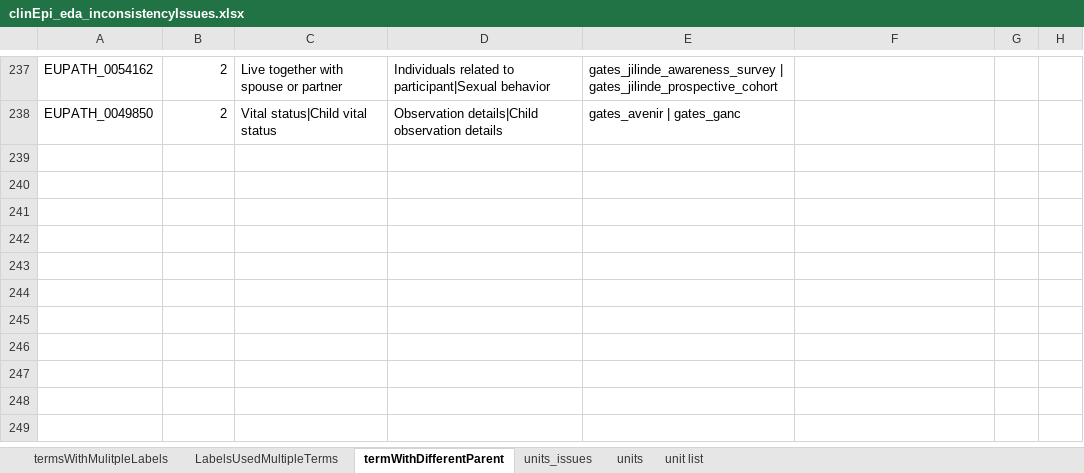
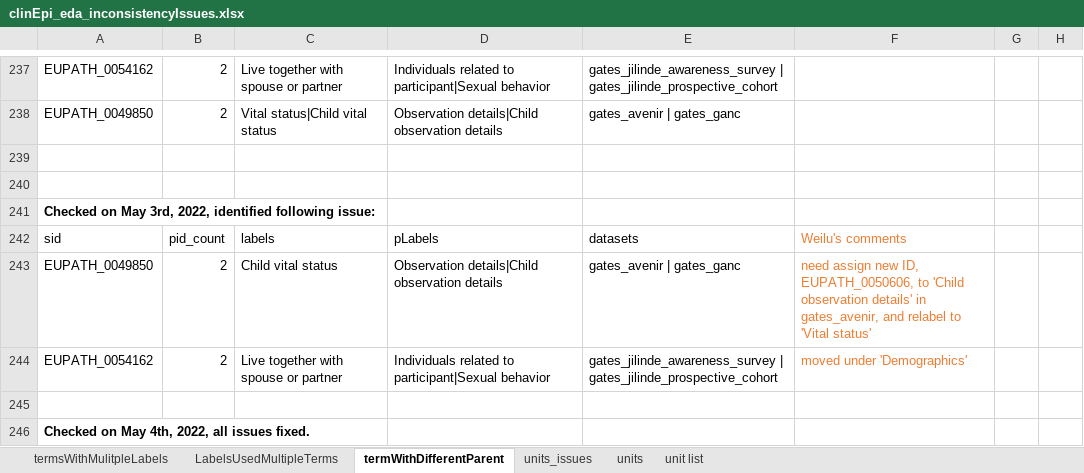
Before and after one commit to VEuPathDB/ApiCommonData, an Excel workbook: Load/ontology/harmonization/clinEpi_eda_inconsistencyIssues.xlsx, sheet termWithDifferentParent, drawn as a sheet; only a part is shown, gaps mark what is left out; values as stored, in another font and other column widths than the file's, no borders; the diff names each change by its address in the sheet, - before the commit and + after, or states it on an @@ line.

Commit message:
updated inconsistency issues and how they fixed, refs #45330

```diff
--- a/Load/ontology/harmonization/clinEpi_eda_inconsistencyIssues.xlsx (sheet termWithDifferentParent)
+++ b/Load/ontology/harmonization/clinEpi_eda_inconsistencyIssues.xlsx (sheet termWithDifferentParent)
+row 239: (empty)
+row 240: (empty)
+row 241: Checked on May 3rd, 2022, identified following issue:
+row 242: sid | pid_count | labels | pLabels | datasets | Weilu's comments
+row 243: EUPATH_0049850 | 2 | Child vital status | Observation details|Child observation details | gates_avenir | gates_ganc | need assign new ID, EUPATH_0050606, to 'Child observation details' in gates_avenir, and relabel to 'Vital status'
+row 244: EUPATH_0054162 | 2 | Live together with spouse or partner | Individuals related to participant|Sexual behavior | gates_jilinde_awareness_survey | gates_jilinde_prospective_cohort | moved under 'Demographics'
+row 245: (empty)
+row 246: Checked on May 4th, 2022, all issues fixed.
```
Also changed, not shown: sheet termsWithMulitpleLabels, sheet LabelsUsedMultipleTerms.
